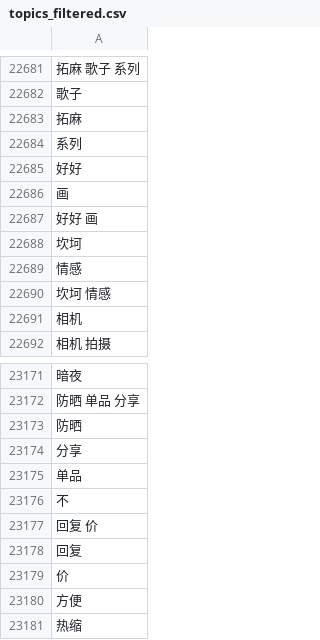
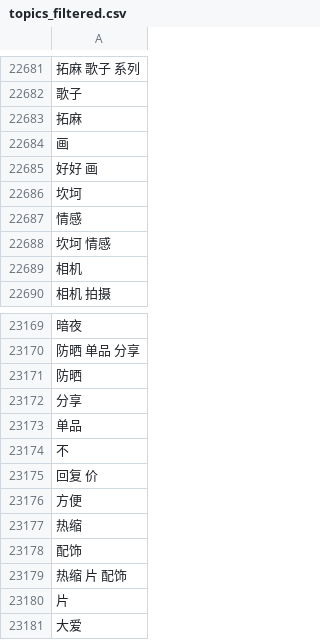
Before and after one commit to diandianyilin/fashion, a CSV file: topics_filtered.csv, drawn as a sheet; only a part is shown, gaps mark what is left out; the shorter side is filled out with more unchanged rows; the diff names each change by its address in the sheet, - before the commit and + after, or states it on an @@ line.

Commit message:
“update”

```diff
--- a/topics_filtered.csv
+++ b/topics_filtered.csv
-row 22684: 系列
-row 22685: 好好
-row 23178: 回复
-row 23179: 价
```
